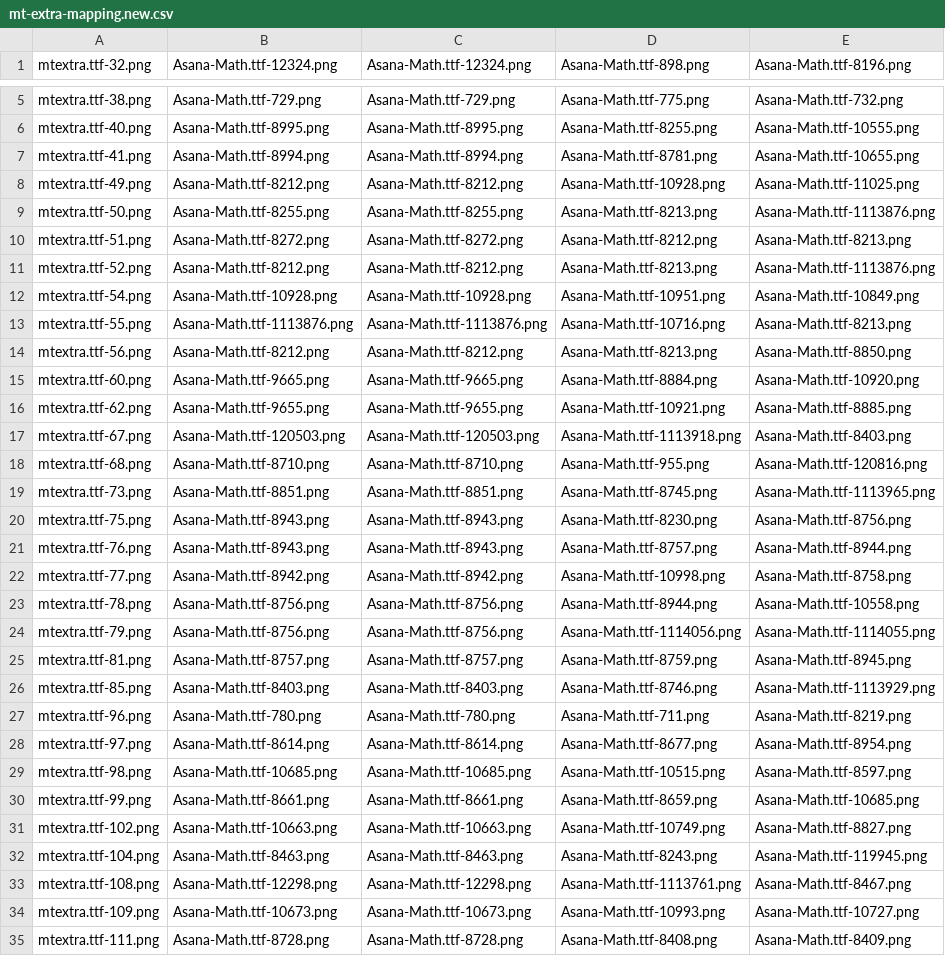
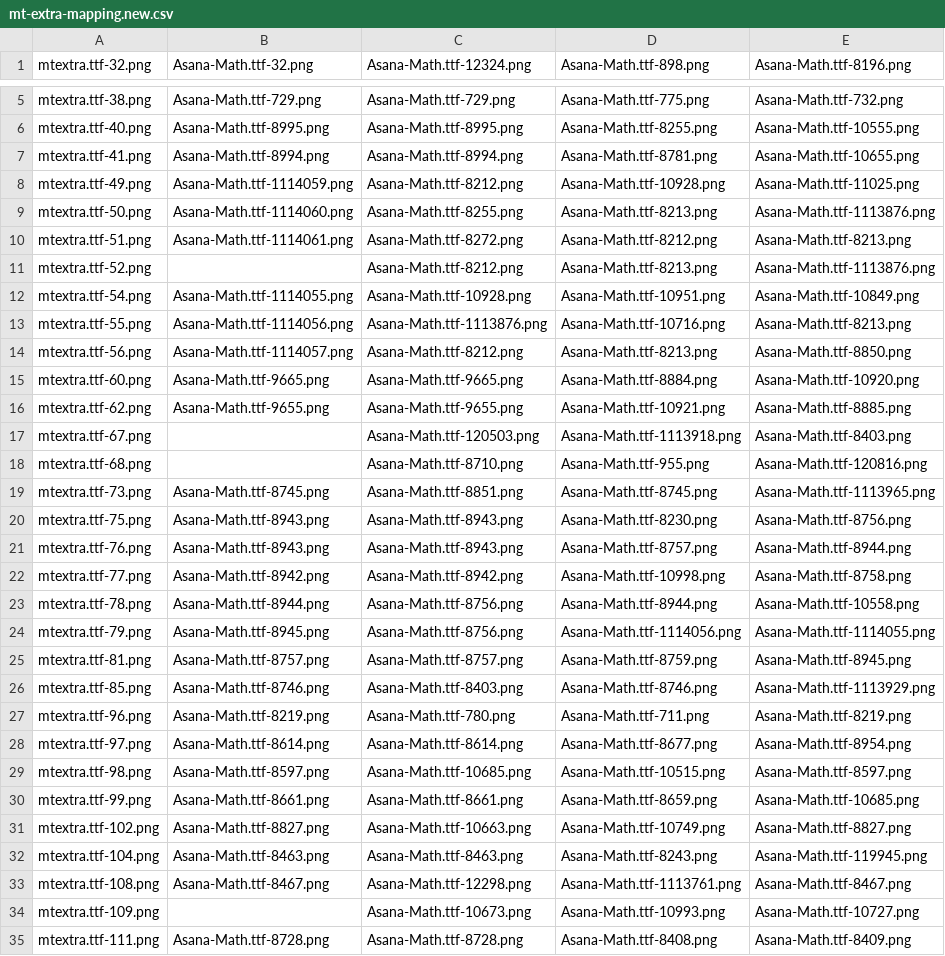
Before and after one commit to fracting/fontmapping, a CSV file: mt-extra/mt-extra-mapping.new.csv, drawn as a sheet; only a part is shown, gaps mark what is left out; the diff covers the shown part only; the diff names each change by its address in the sheet, - before the commit and + after, or states it on an @@ line.

Commit message:
Corrected MT Extra fonts.

```diff
--- a/mt-extra/mt-extra-mapping.new.csv
+++ b/mt-extra/mt-extra-mapping.new.csv
-B1: Asana-Math.ttf-12324.png
+B1: Asana-Math.ttf-32.png
-B8 (Asana-Math.ttf-32.png): Asana-Math.ttf-8212.png
+B8 (Asana-Math.ttf-32.png): Asana-Math.ttf-1114059.png
-B9 (Asana-Math.ttf-32.png): Asana-Math.ttf-8255.png
+B9 (Asana-Math.ttf-32.png): Asana-Math.ttf-1114060.png
-B10 (Asana-Math.ttf-32.png): Asana-Math.ttf-8272.png
+B10 (Asana-Math.ttf-32.png): Asana-Math.ttf-1114061.png
-B11 (Asana-Math.ttf-32.png): Asana-Math.ttf-8212.png
+B11 (Asana-Math.ttf-32.png): (empty)
-B12 (Asana-Math.ttf-32.png): Asana-Math.ttf-10928.png
+B12 (Asana-Math.ttf-32.png): Asana-Math.ttf-1114055.png
-B13 (Asana-Math.ttf-32.png): Asana-Math.ttf-1113876.png
+B13 (Asana-Math.ttf-32.png): Asana-Math.ttf-1114056.png
-B14 (Asana-Math.ttf-32.png): Asana-Math.ttf-8212.png
+B14 (Asana-Math.ttf-32.png): Asana-Math.ttf-1114057.png
-B17 (Asana-Math.ttf-32.png): Asana-Math.ttf-120503.png
+B17 (Asana-Math.ttf-32.png): (empty)
-B18 (Asana-Math.ttf-32.png): Asana-Math.ttf-8710.png
+B18 (Asana-Math.ttf-32.png): (empty)
-B19 (Asana-Math.ttf-32.png): Asana-Math.ttf-8851.png
+B19 (Asana-Math.ttf-32.png): Asana-Math.ttf-8745.png
-B23 (Asana-Math.ttf-32.png): Asana-Math.ttf-8756.png
+B23 (Asana-Math.ttf-32.png): Asana-Math.ttf-8944.png
-B24 (Asana-Math.ttf-32.png): Asana-Math.ttf-8756.png
+B24 (Asana-Math.ttf-32.png): Asana-Math.ttf-8945.png
-B26 (Asana-Math.ttf-32.png): Asana-Math.ttf-8403.png
+B26 (Asana-Math.ttf-32.png): Asana-Math.ttf-8746.png
-B27 (Asana-Math.ttf-32.png): Asana-Math.ttf-780.png
+B27 (Asana-Math.ttf-32.png): Asana-Math.ttf-8219.png
-B29 (Asana-Math.ttf-32.png): Asana-Math.ttf-10685.png
+B29 (Asana-Math.ttf-32.png): Asana-Math.ttf-8597.png
-B31 (Asana-Math.ttf-32.png): Asana-Math.ttf-10663.png
+B31 (Asana-Math.ttf-32.png): Asana-Math.ttf-8827.png
-B33 (Asana-Math.ttf-32.png): Asana-Math.ttf-12298.png
+B33 (Asana-Math.ttf-32.png): Asana-Math.ttf-8467.png
-B34 (Asana-Math.ttf-32.png): Asana-Math.ttf-10673.png
+B34 (Asana-Math.ttf-32.png): (empty)
```
Also changed, not shown: 10 edited cells elsewhere in this file.
